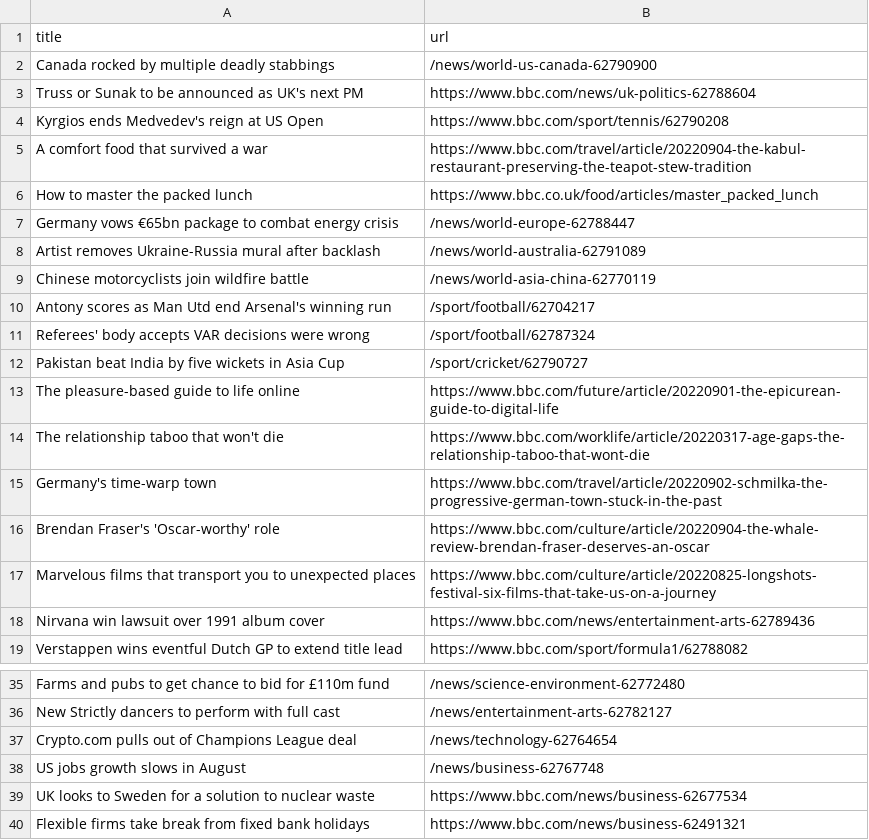
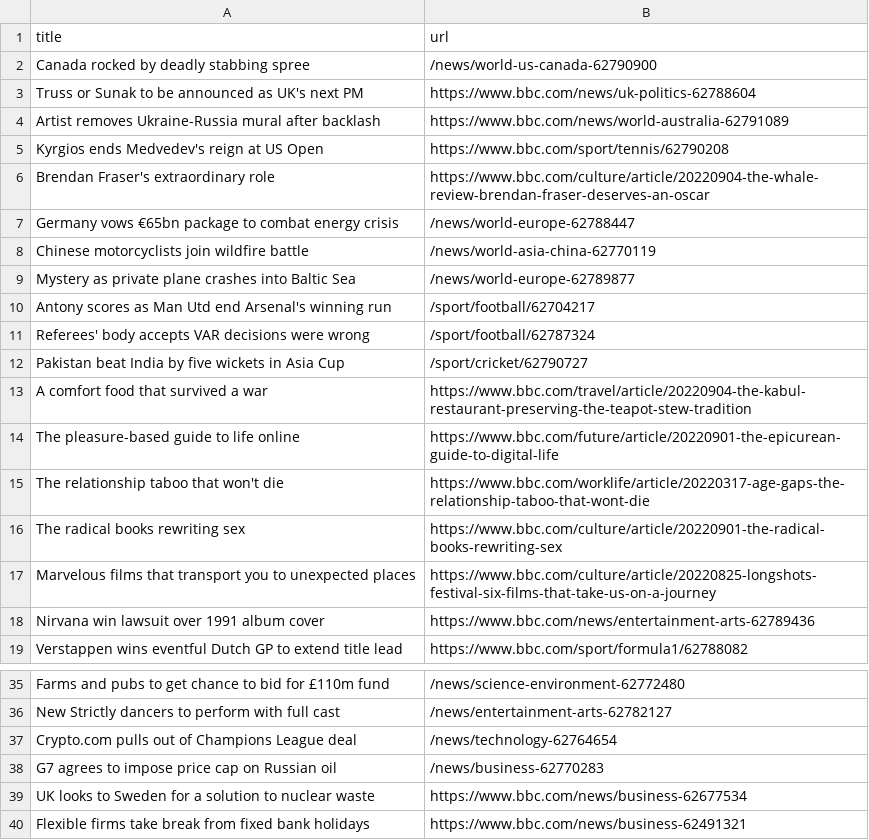
Before and after one commit to gabrielacarrasquillo/automatic-scraper-bbc, a CSV file: bbc.csv, drawn as a sheet; only a part is shown, gaps mark what is left out.

```diff
--- a/bbc.csv
+++ b/bbc.csv
@@ -1,10 +1,10 @@
 title,url
-Canada rocked by multiple deadly stabbings,/news/world-us-canada-62790900
+Canada rocked by deadly stabbing spree,/news/world-us-canada-62790900
 Truss or Sunak to be announced as UK's next PM,https://www.bbc.com/news/uk-politics-62788604
+Artist removes Ukraine-Russia mural after backlash,https://www.bbc.com/news/world-australia-62791089
 Kyrgios ends Medvedev's reign at US Open,https://www.bbc.com/sport/tennis/62790208
-A comfort food that survived a war,https://www.bbc.com/travel/article/20220904-the-kabul-restaurant-preserving-the-teapot-stew-tradition
-How to master the packed lunch,https://www.bbc.co.uk/food/articles/master_packed_lunch
+Brendan Fraser's extraordinary role,https://www.bbc.com/culture/article/20220904-the-whale-review-brendan-fraser-deserves-an-oscar
 Germany vows €65bn package to combat energy crisis,/news/world-europe-62788447
-Artist removes Ukraine-Russia mural after backlash,/news/world-australia-62791089
 Chinese motorcyclists join wildfire battle,/news/world-asia-china-62770119
+Mystery as private plane crashes into Baltic Sea,/news/world-europe-62789877
 Antony scores as Man Utd end Arsenal's winning run,/sport/football/62704217
@@ -12,6 +12,6 @@ Referees' body accepts VAR decisions were wrong,/sport/football/62787324
 Pakistan beat India by five wickets in Asia Cup,/sport/cricket/62790727
+A comfort food that survived a war,https://www.bbc.com/travel/article/20220904-the-kabul-restaurant-preserving-the-teapot-stew-tradition
 The pleasure-based guide to life online,https://www.bbc.com/future/article/20220901-the-epicurean-guide-to-digital-life
 The relationship taboo that won't die,https://www.bbc.com/worklife/article/20220317-age-gaps-the-relationship-taboo-that-wont-die
-Germany's time-warp town,https://www.bbc.com/travel/article/20220902-schmilka-the-progressive-german-town-stuck-in-the-past
-Brendan Fraser's 'Oscar-worthy' role,https://www.bbc.com/culture/article/20220904-the-whale-review-brendan-fraser-deserves-an-oscar
+The radical books rewriting sex,https://www.bbc.com/culture/article/20220901-the-radical-books-rewriting-sex
 Marvelous films that transport you to unexpected places,https://www.bbc.com/culture/article/20220825-longshots-festival-six-films-that-take-us-on-a-journey
@@ -37,3 +37,3 @@ New Strictly dancers to perform with full cast,/news/entertainment-arts-62782127
 Crypto.com pulls out of Champions League deal,/news/technology-62764654
-US jobs growth slows in August,/news/business-62767748
+G7 agrees to impose price cap on Russian oil,/news/business-62770283
 UK looks to Sweden for a solution to nuclear waste,https://www.bbc.com/news/business-62677534
```
